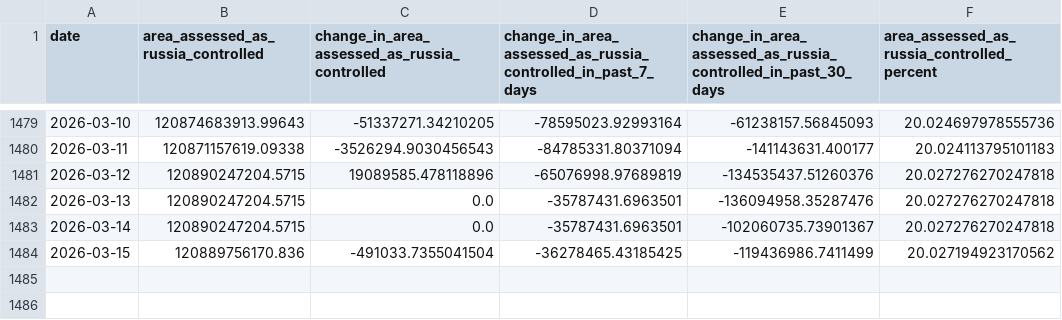
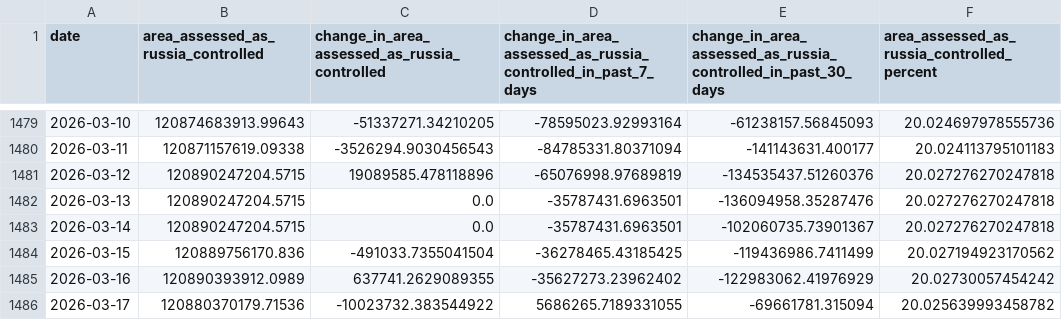
Before and after one commit to TheEconomist/the-economist-ukraine-war-dead-and-wounded-estimates, a CSV file: source-data/deaths-and-casualties-data/area_assessed_as_controlled_by_russia.csv, drawn as a sheet; only a part is shown, gaps mark what is left out.

```diff
--- a/source-data/deaths-and-casualties-data/area_assessed_as_controlled_by_russia.csv
+++ b/source-data/deaths-and-casualties-data/area_assessed_as_controlled_by_russia.csv
@@ -1484 +1484,3 @@ date,area_assessed_as_russia_controlled,change_in_area_assessed_as_russia_contro
 2026-03-15,120889756170.836,-491033.7355041504,-36278465.43185425,-119436986.7411499,20.027194923170562
+2026-03-16,120890393912.0989,637741.2629089355,-35627273.23962402,-122983062.41976929,20.02730057454242
+2026-03-17,120880370179.71536,-10023732.383544922,5686265.7189331055,-69661781.315094,20.025639993458782
```
Also changed, not shown: output-data/tracker/meta-estimate-casualties.csv, output-data/tracker/meta-estimate-deaths.csv, 2 other files.
